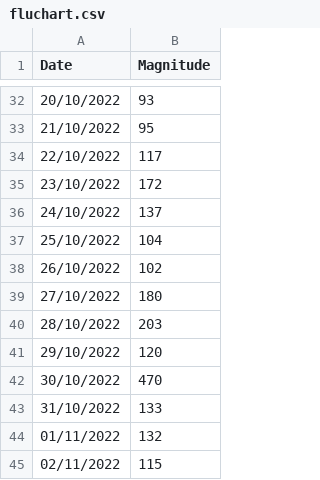
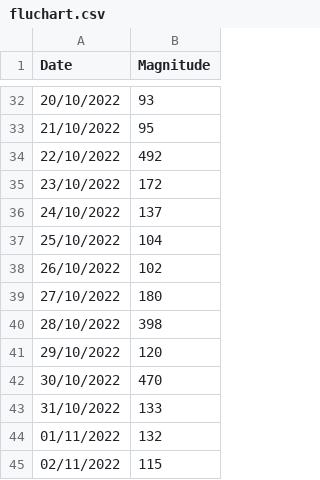
Before and after one commit to notsmart-af/streamlit, a CSV file: data/fluchart.csv, drawn as a sheet; only a part is shown, gaps mark what is left out.

Commit message:
111

```diff
--- a/data/fluchart.csv
+++ b/data/fluchart.csv
@@ -33,3 +33,3 @@
 21/10/2022,95
-22/10/2022,117
+22/10/2022,492
 23/10/2022,172
@@ -39,3 +39,3 @@
 27/10/2022,180
-28/10/2022,203
+28/10/2022,398
 29/10/2022,120
```
